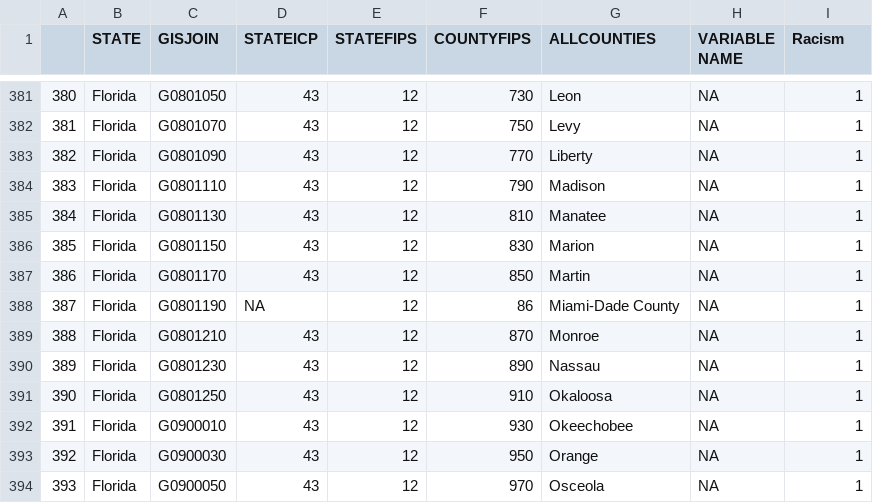
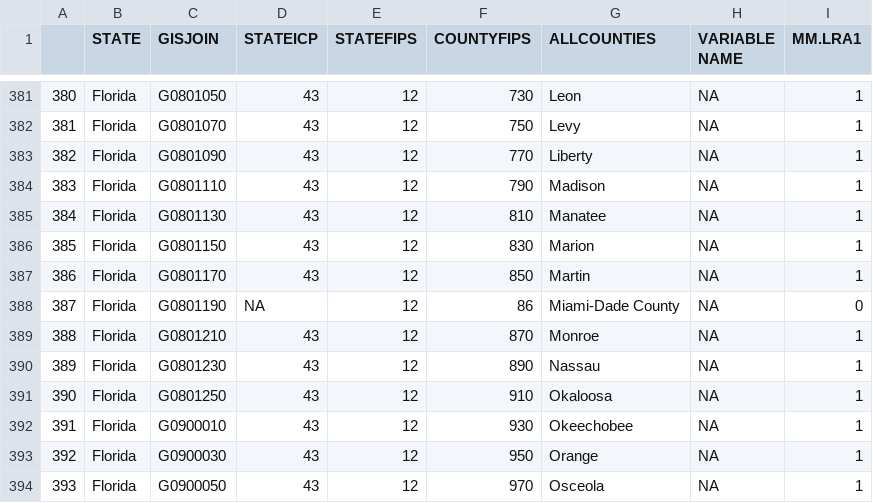
Before and after one commit to longyuangao/ENGI-E4800, a CSV file: Woomy/MM_LRA1.csv, drawn as a sheet; only a part is shown, gaps mark what is left out; the diff names each change by its address in the sheet, - before the commit and + after, or states it on an @@ line.

Commit message:
Accounted for Miami-Dade and Dade County

```diff
--- a/Woomy/MM_LRA1.csv
+++ b/Woomy/MM_LRA1.csv
-I1: Racism
+I1: MM.LRA1
-I388 (MM.LRA1): 1
+I388 (MM.LRA1): 0
```
Also changed, not shown: 3 other files.
